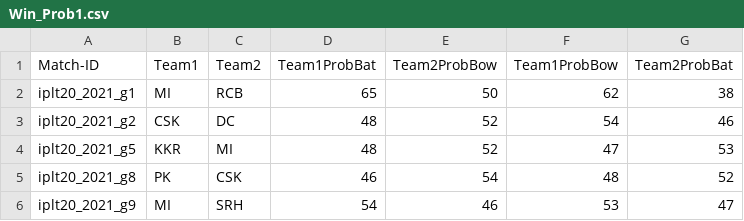
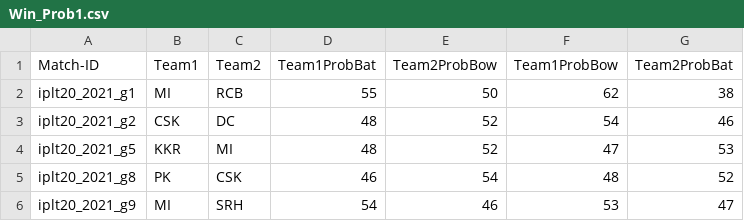
Before and after one commit to Rajnikanth11/victor, a CSV file: Win_Prob1.csv, drawn as a sheet.

Commit message:
dern

```diff
--- a/Win_Prob1.csv
+++ b/Win_Prob1.csv
@@ -1,3 +1,3 @@
 Match-ID,Team1,Team2,Team1ProbBat,Team2ProbBow,Team1ProbBow,Team2ProbBat
-iplt20_2021_g1,MI,RCB,65,50,62,38
+iplt20_2021_g1,MI,RCB,55,50,62,38
 iplt20_2021_g2,CSK,DC,48,52,54,46
```
